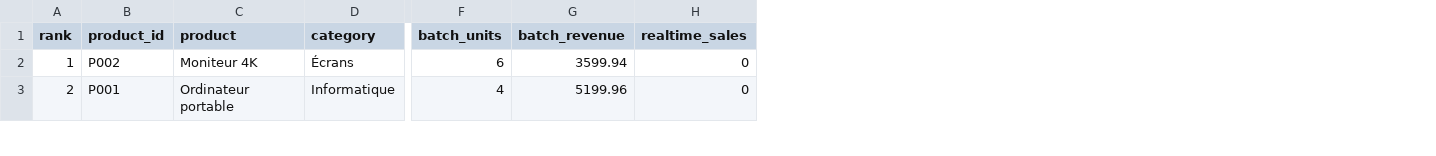
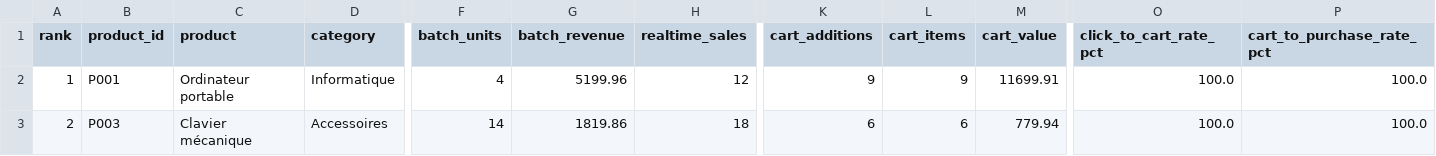
Before and after one commit to SYou-dataengineer/kubeshop, a CSV file: data/output/product_analytics.csv, drawn as a sheet; only a part is shown, gaps mark what is left out; the diff covers the shown part only; the diff names each change by its address in the sheet, - before the commit and + after, or states it on an @@ line.

Commit message:
feat: add cart events and weekly monthly analytics

```diff
--- a/data/output/product_analytics.csv
+++ b/data/output/product_analytics.csv
+column K (cart_additions), rows 2-3: 9 | 6
+column L (cart_items), rows 2-3: 9 | 6
+column M (cart_value), rows 2-3: 11699.91 | 779.94
+column O (click_to_cart_rate_pct), rows 2-3: 100.0 | 100.0
+column P (cart_to_purchase_rate_pct), rows 2-3: 100.0 | 100.0
-B2 (product_id): P002
+B2 (product_id): P001
-C2 (product): Moniteur 4K
+C2 (product): Ordinateur portable
-D2 (category): Écrans
+D2 (category): Informatique
-F2 (batch_units): 6
+F2 (batch_units): 4
-G2 (batch_revenue): 3599.94
+G2 (batch_revenue): 5199.96
-H2 (realtime_sales): 0
+H2 (realtime_sales): 12
-B3 (product_id): P001
+B3 (product_id): P003
-C3 (product): Ordinateur portable
+C3 (product): Clavier mécanique
-D3 (category): Informatique
+D3 (category): Accessoires
-F3 (batch_units): 4
+F3 (batch_units): 14
-G3 (batch_revenue): 5199.96
+G3 (batch_revenue): 1819.86
-H3 (realtime_sales): 0
+H3 (realtime_sales): 18
```
Also changed, not shown: 26 edited cells elsewhere in this file, data/output/dashboard_kpis.csv, data/output/recommendations.csv, 20 other files.
